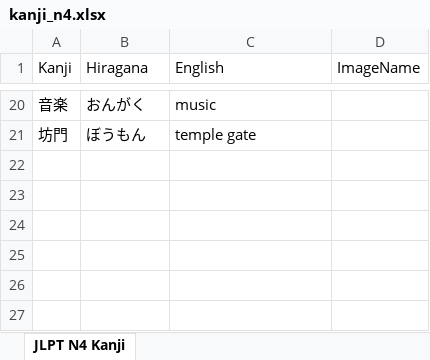
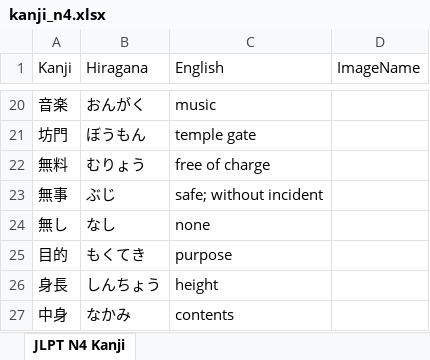
Before and after one commit to csemahmud/khans_kanji_english_practice, an Excel workbook: public/docs/kanji_n4.xlsx, sheet JLPT N4 Kanji, drawn as a sheet; only a part is shown, gaps mark what is left out; values as stored, in another font and other column widths than the file's, no borders; the diff names each change by its address in the sheet, - before the commit and + after, or states it on an @@ line.

```diff
--- a/public/docs/kanji_n4.xlsx (sheet JLPT N4 Kanji)
+++ b/public/docs/kanji_n4.xlsx (sheet JLPT N4 Kanji)
+row 22: 無料 | むりょう | free of charge
+row 23: 無事 | ぶじ | safe; without incident
+row 24: 無し | なし | none
+row 25: 目的 | もくてき | purpose
+row 26: 身長 | しんちょう | height
+row 27: 中身 | なかみ | contents
```
Also changed, not shown: public/docs/kanji_n1.xlsx, public/docs/kanji_n2.xlsx, 2 other files.
